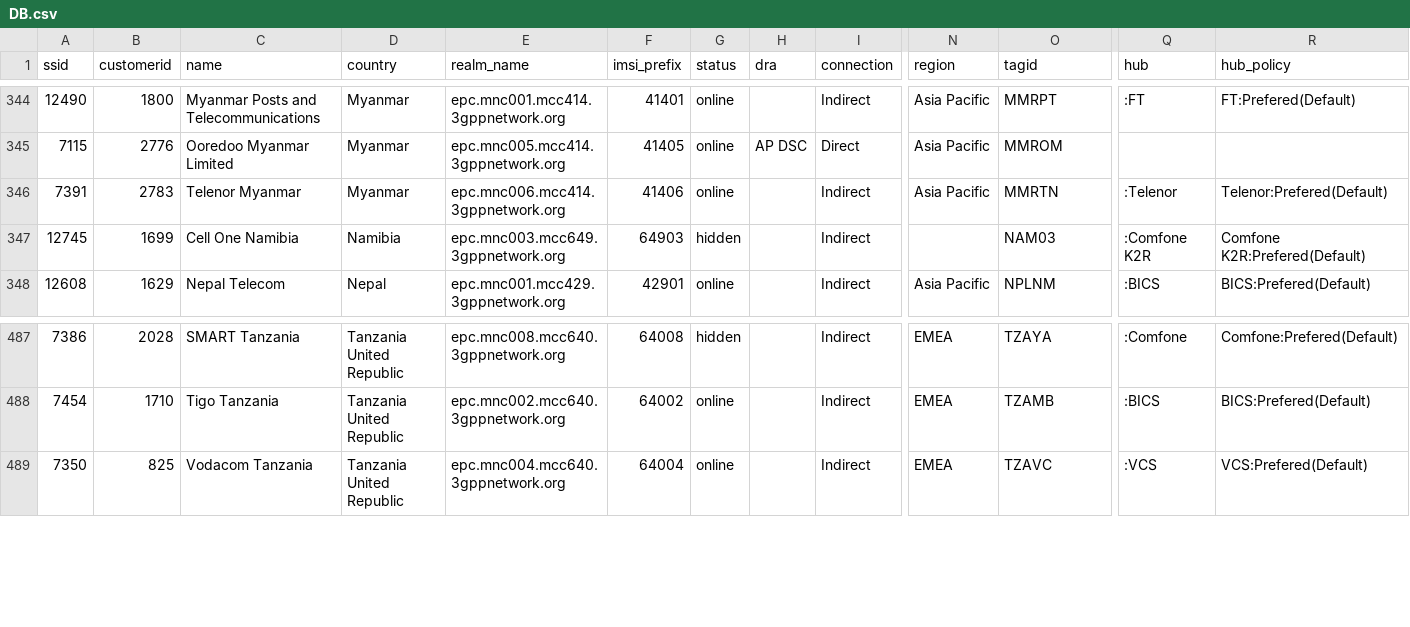
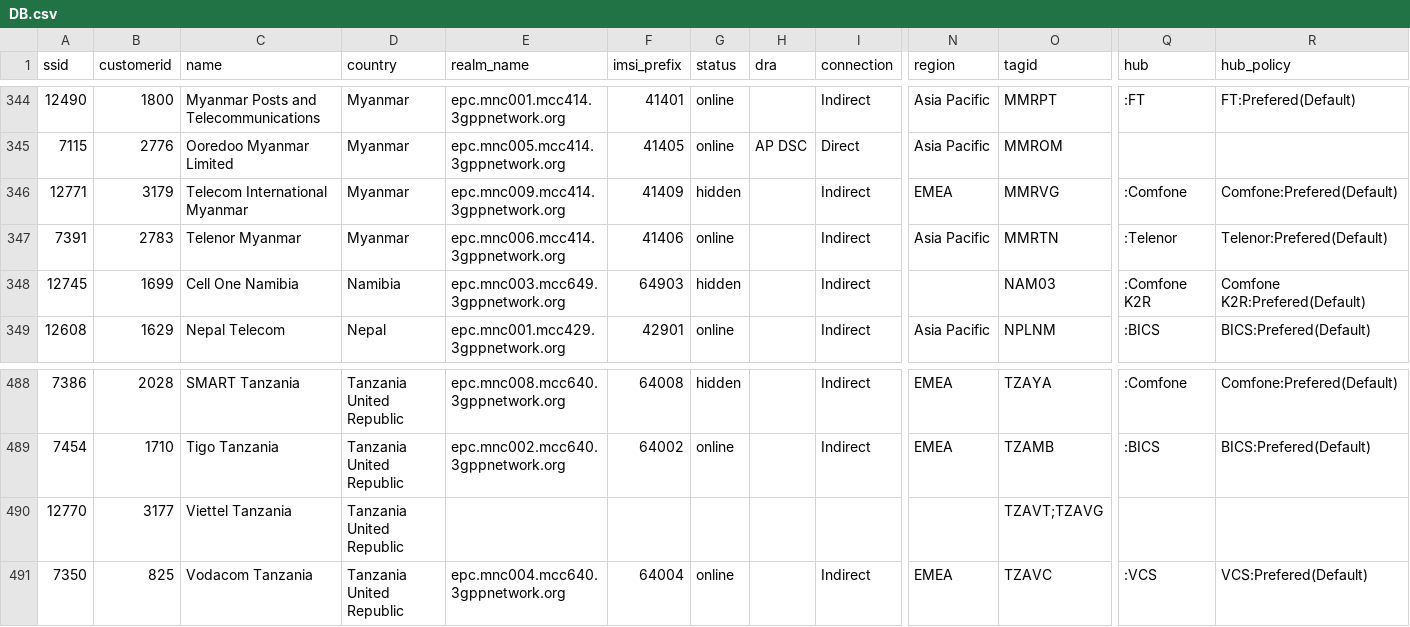
Before and after one commit to herwonowr/DSS_OSS, a CSV file: file/DB.csv, drawn as a sheet; only a part is shown, gaps mark what is left out; rows hold the shown columns only; the diff names each change by its address in the sheet, - before the commit and + after, or states it on an @@ line.

```diff
--- a/file/DB.csv
+++ b/file/DB.csv
+row 346: 12771 | 3179 | Telecom International Myanmar | Myanmar | epc.mnc009.mcc414.3gppnetwork.org | 41409 | hidden |  | Indirect | EMEA | MMRVG | :Comfone | Comfone:Prefered(Default)
+row 490: 12770 | 3177 | Viettel Tanzania | Tanzania United Republic |  |  |  |  |  |  | TZAVT;TZAVG
```
Also changed, not shown: file/CHI_LISTCACHE.csv, file/DAL_LISTCACHE.csv, 11 other files.
